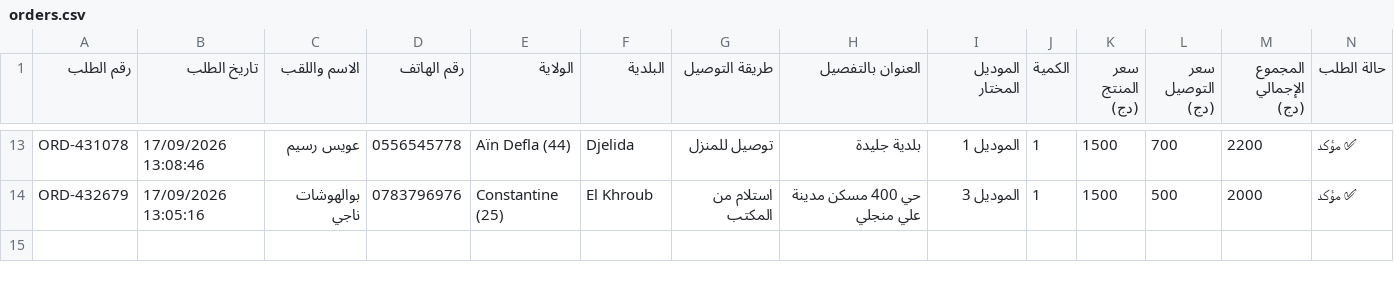
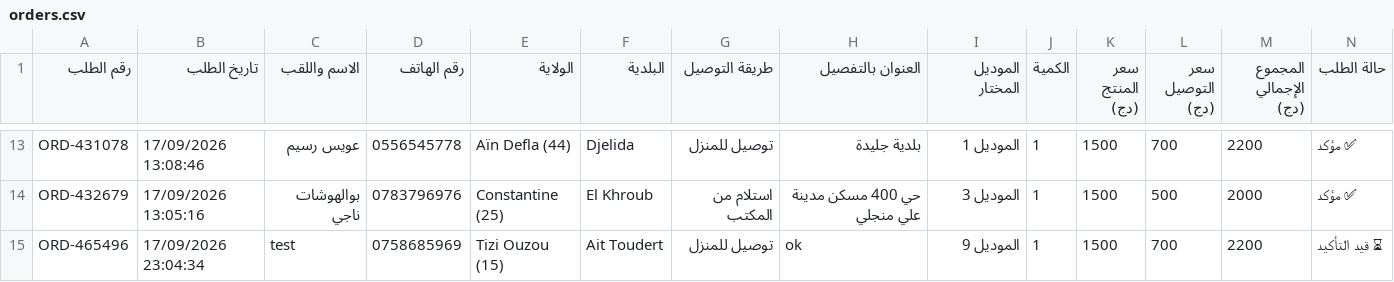
Before and after one commit to oguenfoude/afairdz, a CSV file: data/orders.csv, drawn as a sheet; only a part is shown, gaps mark what is left out; rows hold the shown columns only; the diff names each change by its address in the sheet, - before the commit and + after, or states it on an @@ line.

```diff
--- a/data/orders.csv
+++ b/data/orders.csv
+row 15: ORD-465496 | 17/09/2026 23:04:34 | test | 0758685969 | Tizi Ouzou (15) | Ait Toudert | توصيل للمنزل | ok | الموديل 9 | 1 | 1500 | 700 | 2200 | ⏳ قيد التأكيد
```
Also changed, not shown: 2 other files.
